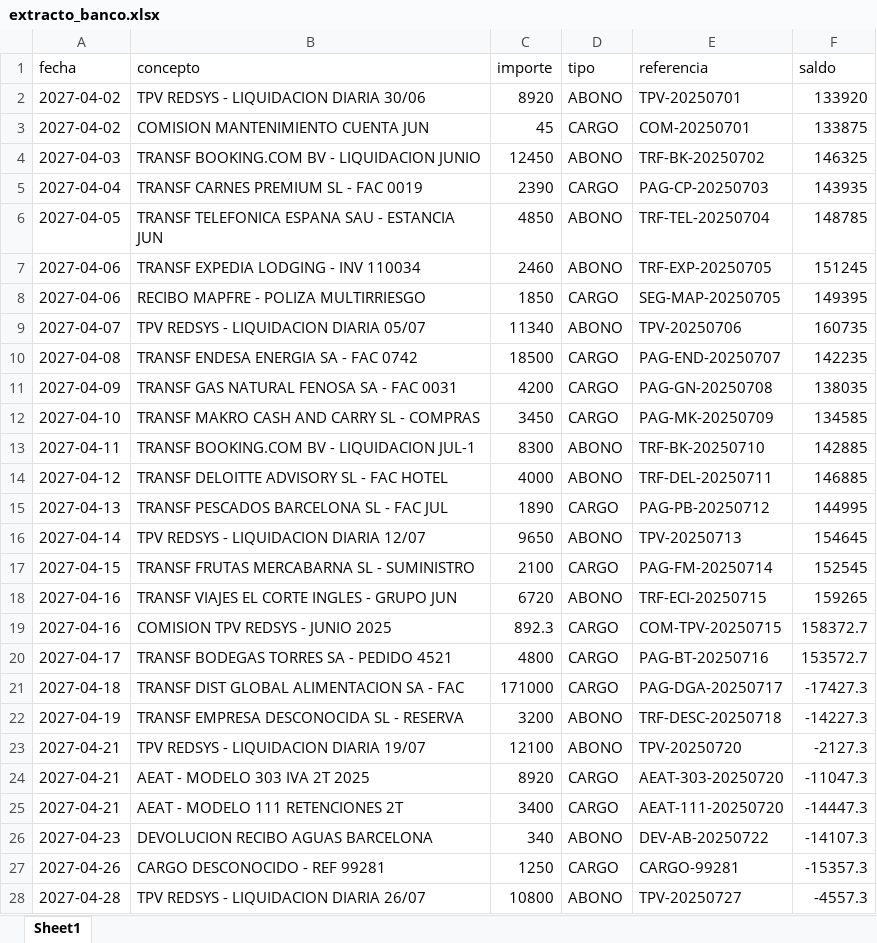
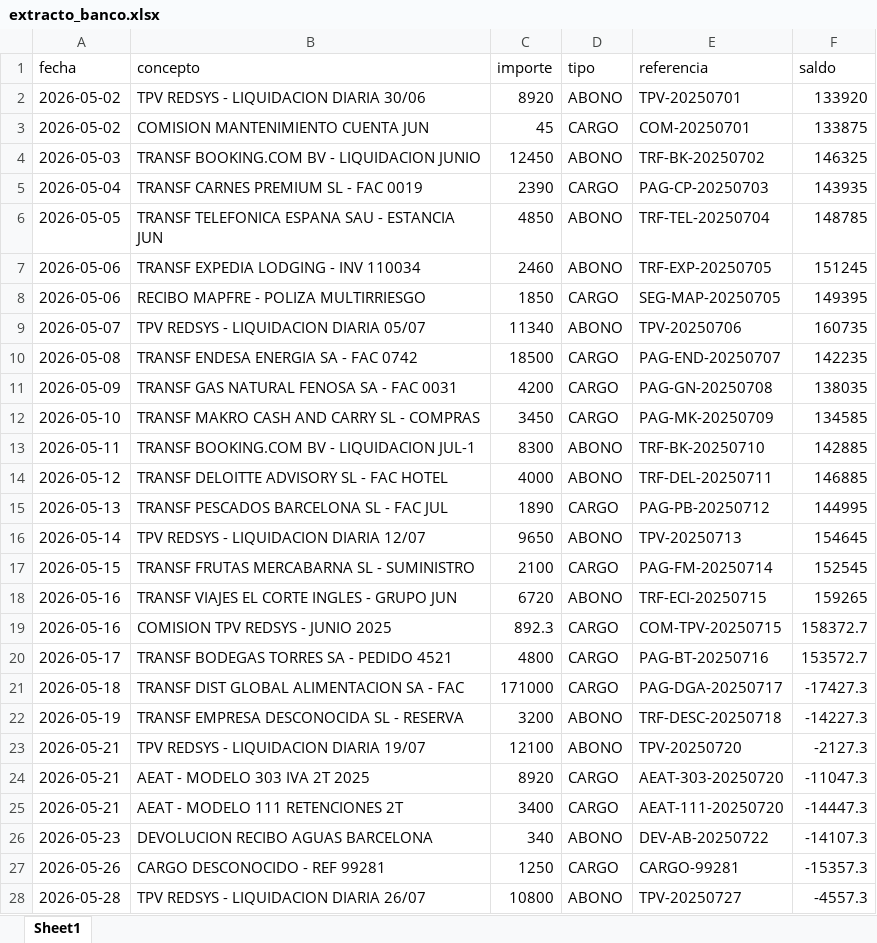
Before and after one commit to Jordi-Solano/yve01, an Excel workbook: datos-referencia/extracto_banco.xlsx, sheet Sheet1, drawn as a sheet; only a part is shown; values as stored, in another font and other column widths than the file's, no borders; the diff covers the shown part only; the diff names each change by its address in the sheet, - before the commit and + after, or states it on an @@ line.

```diff
--- a/datos-referencia/extracto_banco.xlsx (sheet Sheet1)
+++ b/datos-referencia/extracto_banco.xlsx (sheet Sheet1)
-A2:A3 (fecha): 2027-04-02
+A2:A3 (fecha): 2026-05-02
-A4 (fecha): 2027-04-03
+A4 (fecha): 2026-05-03
-A5 (fecha): 2027-04-04
+A5 (fecha): 2026-05-04
-A6 (fecha): 2027-04-05
+A6 (fecha): 2026-05-05
-A7:A8 (fecha): 2027-04-06
+A7:A8 (fecha): 2026-05-06
-A9 (fecha): 2027-04-07
+A9 (fecha): 2026-05-07
-A10 (fecha): 2027-04-08
+A10 (fecha): 2026-05-08
-A11 (fecha): 2027-04-09
+A11 (fecha): 2026-05-09
-A12 (fecha): 2027-04-10
+A12 (fecha): 2026-05-10
-A13 (fecha): 2027-04-11
+A13 (fecha): 2026-05-11
-A14 (fecha): 2027-04-12
+A14 (fecha): 2026-05-12
-A15 (fecha): 2027-04-13
+A15 (fecha): 2026-05-13
-A16 (fecha): 2027-04-14
+A16 (fecha): 2026-05-14
-A17 (fecha): 2027-04-15
+A17 (fecha): 2026-05-15
-A18:A19 (fecha): 2027-04-16
+A18:A19 (fecha): 2026-05-16
-A20 (fecha): 2027-04-17
+A20 (fecha): 2026-05-17
-A21 (fecha): 2027-04-18
+A21 (fecha): 2026-05-18
-A22 (fecha): 2027-04-19
+A22 (fecha): 2026-05-19
-A23:A25 (fecha): 2027-04-21
+A23:A25 (fecha): 2026-05-21
-A26 (fecha): 2027-04-23
+A26 (fecha): 2026-05-23
-A27 (fecha): 2027-04-26
+A27 (fecha): 2026-05-26
-A28 (fecha): 2027-04-28
+A28 (fecha): 2026-05-28
```
Also changed, not shown: 3 edited cells elsewhere in this sheet, reportes/drr_procesado_20260529.xlsx, 3 other files.
